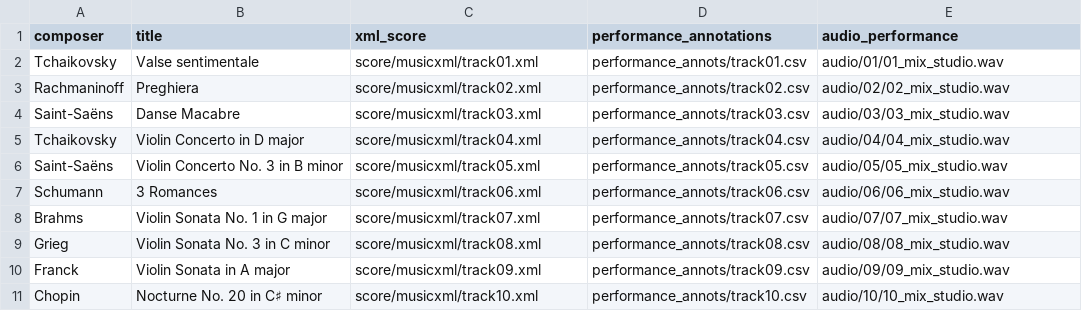
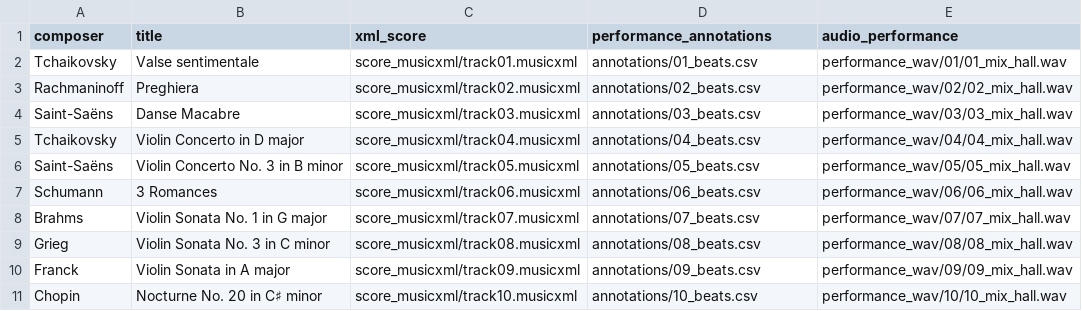
Before and after one commit to pymatchmaker/matchmaker_benchmark, a CSV file: data/metadata-pfvn.csv, drawn as a sheet; only a part is shown; the diff covers the shown part only.

Commit message:
add verify tracking v2

```diff
--- a/data/metadata-pfvn.csv
+++ b/data/metadata-pfvn.csv
@@ -1,11 +1,11 @@
 composer,title,xml_score,performance_annotations,audio_performance
-Tchaikovsky,Valse sentimentale,score/musicxml/track01.xml,performance_annots/track01.csv,audio/01/01_mix_studio.wav
-Rachmaninoff,Preghiera,score/musicxml/track02.xml,performance_annots/track02.csv,audio/02/02_mix_studio.wav
-Saint-Saëns,Danse Macabre,score/musicxml/track03.xml,performance_annots/track03.csv,audio/03/03_mix_studio.wav
-Tchaikovsky,Violin Concerto in D major,score/musicxml/track04.xml,performance_annots/track04.csv,audio/04/04_mix_studio.wav
-Saint-Saëns,Violin Concerto No. 3 in B minor,score/musicxml/track05.xml,performance_annots/track05.csv,audio/05/05_mix_studio.wav
-Schumann,3 Romances,score/musicxml/track06.xml,performance_annots/track06.csv,audio/06/06_mix_studio.wav
-Brahms,Violin Sonata No. 1 in G major,score/musicxml/track07.xml,performance_annots/track07.csv,audio/07/07_mix_studio.wav
-Grieg,Violin Sonata No. 3 in C minor,score/musicxml/track08.xml,performance_annots/track08.csv,audio/08/08_mix_studio.wav
-Franck,Violin Sonata in A major,score/musicxml/track09.xml,performance_annots/track09.csv,audio/09/09_mix_studio.wav
-Chopin,Nocturne No. 20 in C♯ minor,score/musicxml/track10.xml,performance_annots/track10.csv,audio/10/10_mix_studio.wav
+Tchaikovsky,Valse sentimentale,score_musicxml/track01.musicxml,annotations/01_beats.csv,performance_wav/01/01_mix_hall.wav
+Rachmaninoff,Preghiera,score_musicxml/track02.musicxml,annotations/02_beats.csv,performance_wav/02/02_mix_hall.wav
+Saint-Saëns,Danse Macabre,score_musicxml/track03.musicxml,annotations/03_beats.csv,performance_wav/03/03_mix_hall.wav
+Tchaikovsky,Violin Concerto in D major,score_musicxml/track04.musicxml,annotations/04_beats.csv,performance_wav/04/04_mix_hall.wav
+Saint-Saëns,Violin Concerto No. 3 in B minor,score_musicxml/track05.musicxml,annotations/05_beats.csv,performance_wav/05/05_mix_hall.wav
+Schumann,3 Romances,score_musicxml/track06.musicxml,annotations/06_beats.csv,performance_wav/06/06_mix_hall.wav
+Brahms,Violin Sonata No. 1 in G major,score_musicxml/track07.musicxml,annotations/07_beats.csv,performance_wav/07/07_mix_hall.wav
+Grieg,Violin Sonata No. 3 in C minor,score_musicxml/track08.musicxml,annotations/08_beats.csv,performance_wav/08/08_mix_hall.wav
+Franck,Violin Sonata in A major,score_musicxml/track09.musicxml,annotations/09_beats.csv,performance_wav/09/09_mix_hall.wav
+Chopin,Nocturne No. 20 in C♯ minor,score_musicxml/track10.musicxml,annotations/10_beats.csv,performance_wav/10/10_mix_hall.wav
```
Also changed, not shown: 30 edited cells elsewhere in this file, 5 other files.
